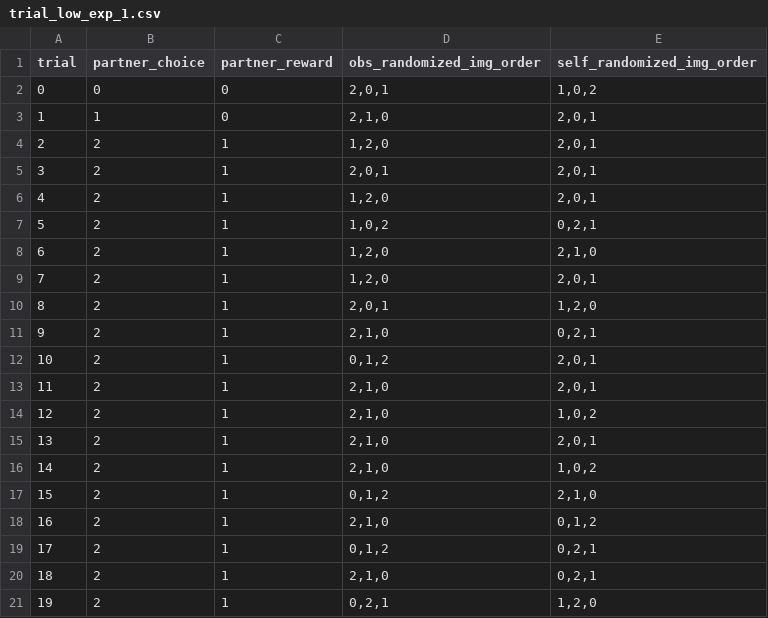
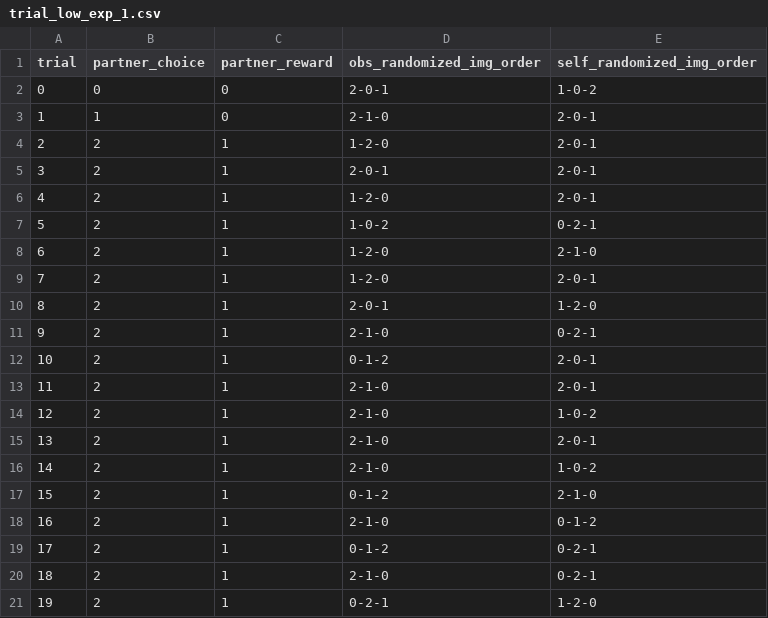
Before and after one commit to g-morishita/obs_task, a CSV file: conditions/3/trial_low_exp_1.csv, drawn as a sheet; only a part is shown; the diff covers the shown part only.

```diff
--- a/conditions/3/trial_low_exp_1.csv
+++ b/conditions/3/trial_low_exp_1.csv
@@ -1,21 +1,21 @@
 trial,partner_choice,partner_reward,obs_randomized_img_order,self_randomized_img_order
-0,0,0,"2,0,1","1,0,2"
-1,1,0,"2,1,0","2,0,1"
-2,2,1,"1,2,0","2,0,1"
-3,2,1,"2,0,1","2,0,1"
-4,2,1,"1,2,0","2,0,1"
-5,2,1,"1,0,2","0,2,1"
-6,2,1,"1,2,0","2,1,0"
-7,2,1,"1,2,0","2,0,1"
-8,2,1,"2,0,1","1,2,0"
-9,2,1,"2,1,0","0,2,1"
-10,2,1,"0,1,2","2,0,1"
-11,2,1,"2,1,0","2,0,1"
-12,2,1,"2,1,0","1,0,2"
-13,2,1,"2,1,0","2,0,1"
-14,2,1,"2,1,0","1,0,2"
-15,2,1,"0,1,2","2,1,0"
-16,2,1,"2,1,0","0,1,2"
-17,2,1,"0,1,2","0,2,1"
-18,2,1,"2,1,0","0,2,1"
-19,2,1,"0,2,1","1,2,0"
+0,0,0,2-0-1,1-0-2
+1,1,0,2-1-0,2-0-1
+2,2,1,1-2-0,2-0-1
+3,2,1,2-0-1,2-0-1
+4,2,1,1-2-0,2-0-1
+5,2,1,1-0-2,0-2-1
+6,2,1,1-2-0,2-1-0
+7,2,1,1-2-0,2-0-1
+8,2,1,2-0-1,1-2-0
+9,2,1,2-1-0,0-2-1
+10,2,1,0-1-2,2-0-1
+11,2,1,2-1-0,2-0-1
+12,2,1,2-1-0,1-0-2
+13,2,1,2-1-0,2-0-1
+14,2,1,2-1-0,1-0-2
+15,2,1,0-1-2,2-1-0
+16,2,1,2-1-0,0-1-2
+17,2,1,0-1-2,0-2-1
+18,2,1,2-1-0,0-2-1
+19,2,1,0-2-1,1-2-0
```
Also changed, not shown: 20 edited cells elsewhere in this file, conditions/3/block_for_female.csv, conditions/3/trial_high_exp_1.csv, 48 other files.
